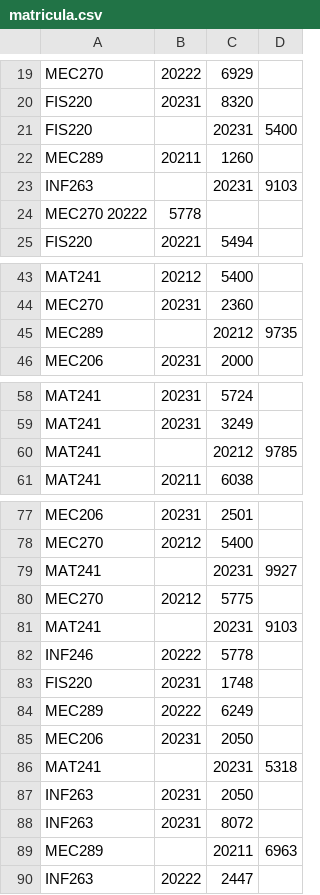
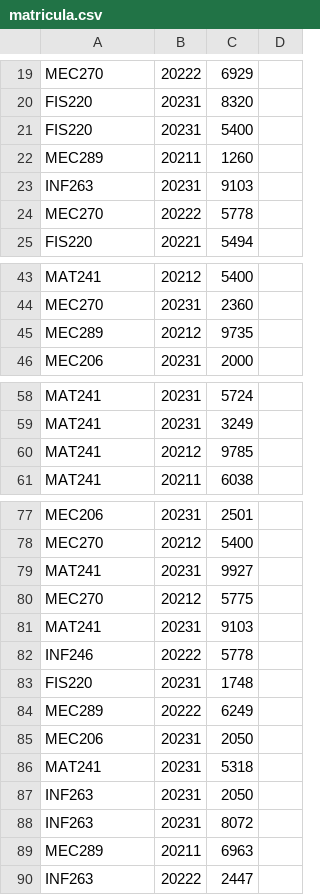
Before and after one commit to erasmoGomez/1INF25, a CSV file: 2023-2/Clases/Clase04_fuentes_estatica/matricula.csv, drawn as a sheet; only a part is shown, gaps mark what is left out; removed rows and columns are numbered as before the commit, all else as after; the diff covers the shown part only; the diff names each change by its address in the sheet, - before the commit and + after, or states it on an @@ line.

```diff
--- a/2023-2/Clases/Clase04_fuentes_estatica/matricula.csv
+++ b/2023-2/Clases/Clase04_fuentes_estatica/matricula.csv
-row 21: FIS220 |  | 20231 | 5400
+row 21: FIS220 | 20231 | 5400
-row 23: INF263 |  | 20231 | 9103
-row 24: MEC270 20222 | 5778
+row 23: INF263 | 20231 | 9103
+row 24: MEC270 | 20222 | 5778
-row 45: MEC289 |  | 20212 | 9735
+row 45: MEC289 | 20212 | 9735
-row 60: MAT241 |  | 20212 | 9785
+row 60: MAT241 | 20212 | 9785
-row 79: MAT241 |  | 20231 | 9927
+row 79: MAT241 | 20231 | 9927
-row 81: MAT241 |  | 20231 | 9103
+row 81: MAT241 | 20231 | 9103
-row 86: MAT241 |  | 20231 | 5318
+row 86: MAT241 | 20231 | 5318
-row 89: MEC289 |  | 20211 | 6963
+row 89: MEC289 | 20211 | 6963
```
Also changed, not shown: 2 added rows and 2 removed rows elsewhere in this file, 6 other files.
